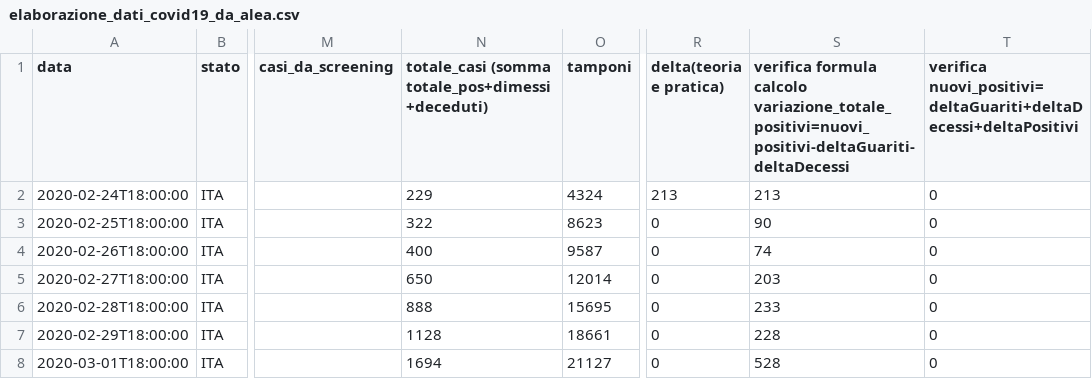
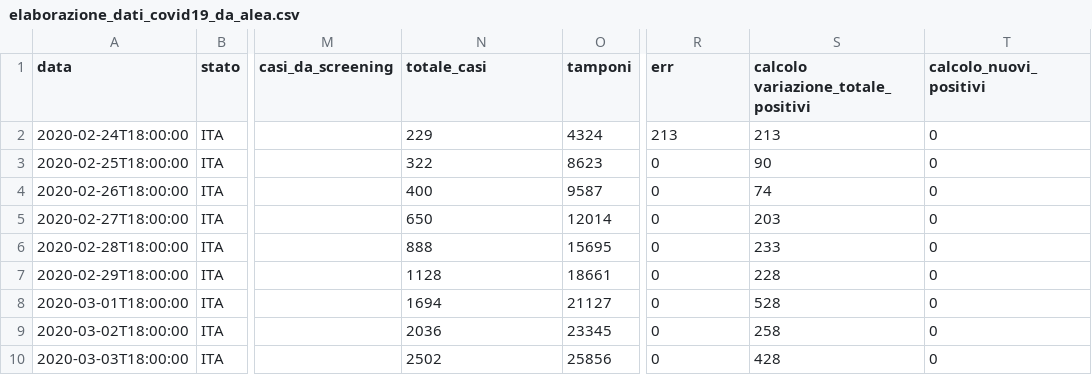
Before and after one commit to gioAlea/elaborazione_dati_protezione_civile, a CSV file: elaborazione_dati_covid19_da_alea.csv, drawn as a sheet; only a part is shown, gaps mark what is left out; the shorter side is filled out with more unchanged rows; the diff names each change by its address in the sheet, - before the commit and + after, or states it on an @@ line.

Commit message:
Update elaborazione_dati_covid19_da_alea.csv
cambio nome variabili

```diff
--- a/elaborazione_dati_covid19_da_alea.csv
+++ b/elaborazione_dati_covid19_da_alea.csv
-N1: totale_casi (somma totale_pos+dimessi+deceduti)
+N1: totale_casi
-R1: delta(teoria e pratica)
+R1: err
-S1: verifica formula calcolo variazione_totale_positivi=nuovi_positivi-deltaGuariti-deltaDecessi
+S1: calcolo variazione_totale_positivi
-T1: verifica nuovi_positivi=deltaGuariti+deltaDecessi+deltaPositivi
+T1: calcolo_nuovi_positivi
```
